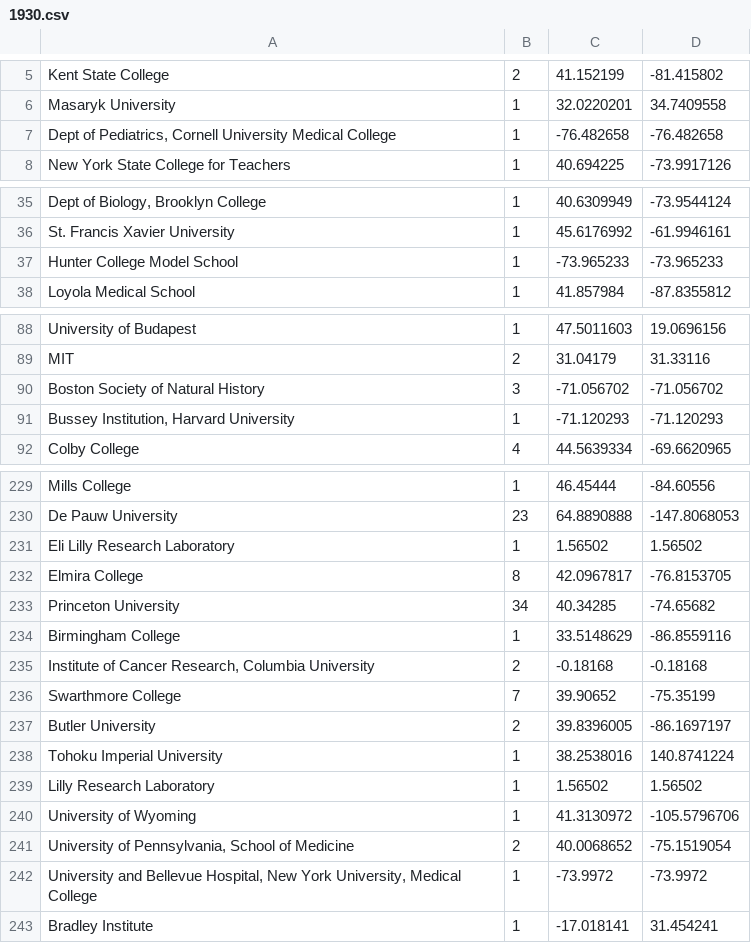
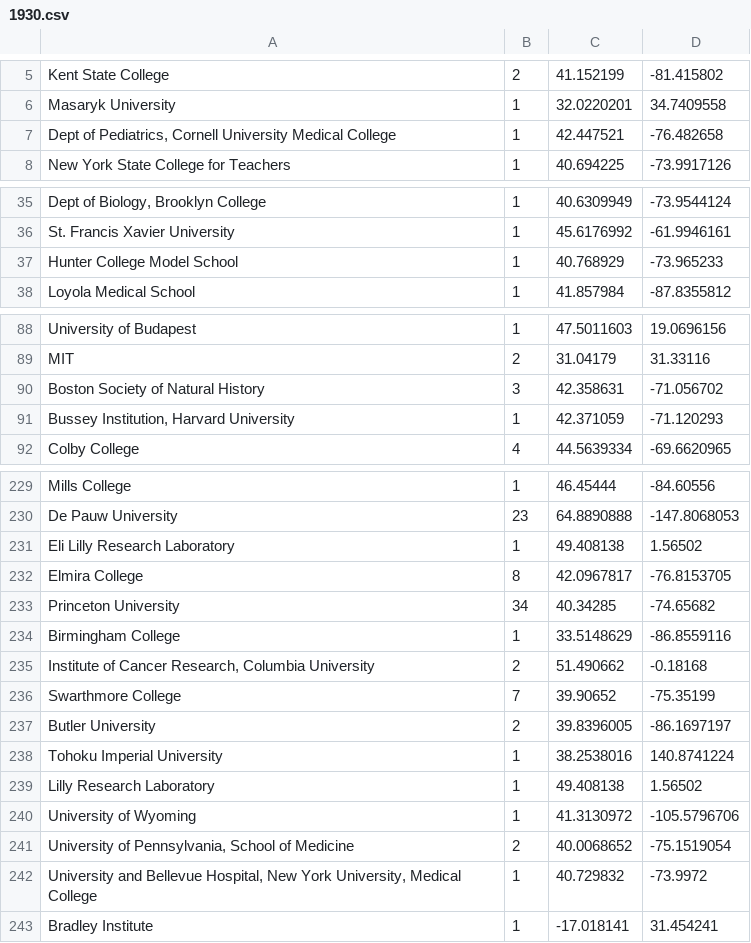
Before and after one commit to erickpeirson/MBL-course-data-visualizations, a CSV file: data/geodata/1930.csv, drawn as a sheet; only a part is shown, gaps mark what is left out; the diff covers the shown part only; the diff names each change by its address in the sheet, - before the commit and + after, or states it on an @@ line.

```diff
--- a/data/geodata/1930.csv
+++ b/data/geodata/1930.csv
-C7: -76.482658
+C7: 42.447521
-C37: -73.965233
+C37: 40.768929
-C90: -71.056702
+C90: 42.358631
-C91: -71.120293
+C91: 42.371059
-C231: 1.56502
+C231: 49.408138
-C235: -0.18168
+C235: 51.490662
-C239: 1.56502
+C239: 49.408138
-C242: -73.9972
+C242: 40.729832
```
Also changed, not shown: 17 edited cells elsewhere in this file, data/geodata/1895.csv, data/geodata/1910.csv, 12 other files.
